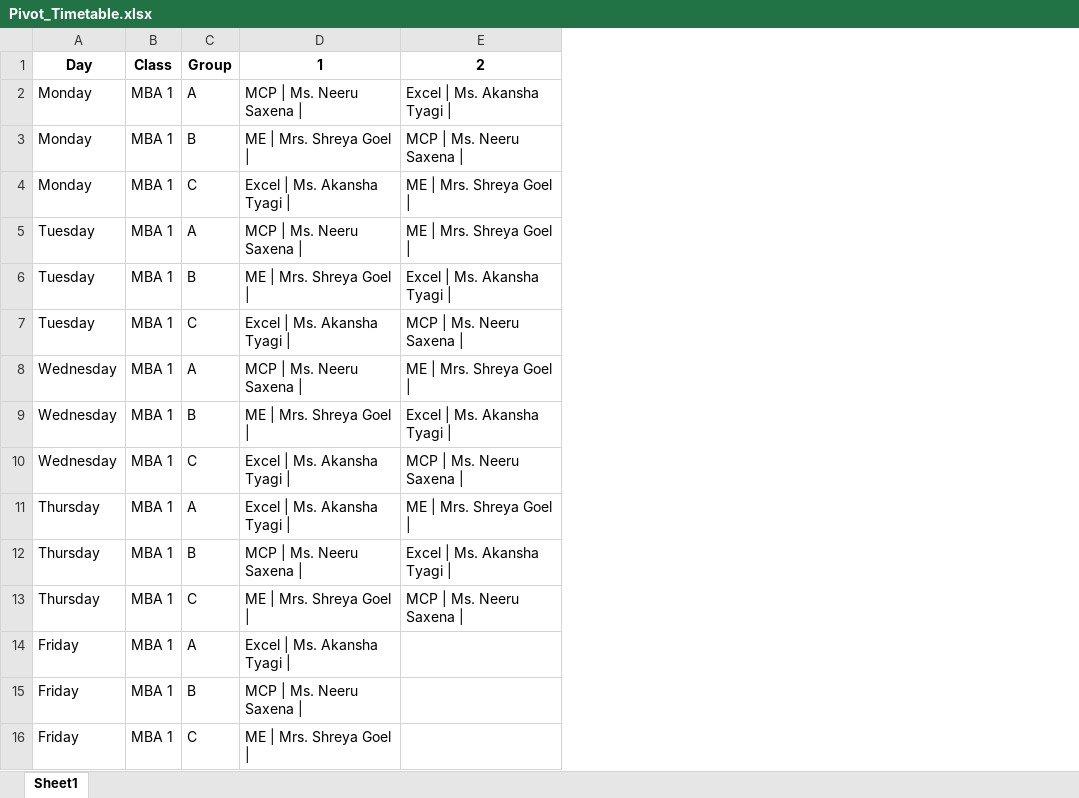
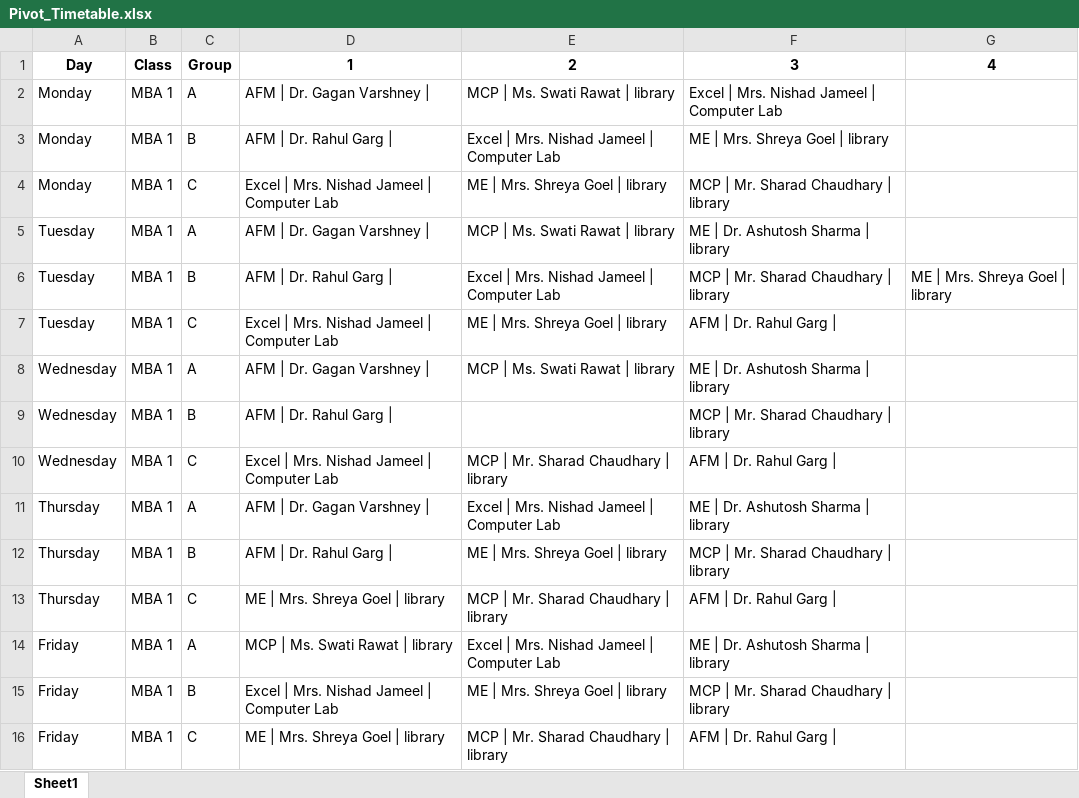
Before and after one commit to vanshagarwal03/Slottix, an Excel workbook: data/Pivot_Timetable.xlsx, sheet Sheet1, drawn as a sheet; values as stored, in another font and other column widths than the file's, no borders; removed rows and columns are numbered as before the commit, all else as after; the diff names each change by its address in the sheet, - before the commit and + after, or states it on an @@ line.

```diff
--- a/data/Pivot_Timetable.xlsx (sheet Sheet1)
+++ b/data/Pivot_Timetable.xlsx (sheet Sheet1)
-column D, rows 1-16: 1 | MCP | Ms. Neeru Saxena | | ME | Mrs. Shreya Goel | | Excel | Ms. Akansha Tyagi | | MCP | Ms. Neeru Saxena | | ME | Mrs. Shreya Goel | | Excel | Ms. Akansha Tyagi | | MCP | Ms. Neeru Saxena | | ME | Mrs. Shreya Goel | | Excel | Ms. Akansha Tyagi | | Excel | Ms. Akansha Tyagi | | MCP | Ms. Neeru Saxena | | ME | Mrs. Shreya Goel | | Excel | Ms. Akansha Tyagi | | MCP | Ms. Neeru Saxena | | ME | Mrs. Shreya Goel |
-column E, rows 1-13: 2 | Excel | Ms. Akansha Tyagi | | MCP | Ms. Neeru Saxena | | ME | Mrs. Shreya Goel | | ME | Mrs. Shreya Goel | | Excel | Ms. Akansha Tyagi | | MCP | Ms. Neeru Saxena | | ME | Mrs. Shreya Goel | | Excel | Ms. Akansha Tyagi | | MCP | Ms. Neeru Saxena | | ME | Mrs. Shreya Goel | | Excel | Ms. Akansha Tyagi | | MCP | Ms. Neeru Saxena |
+column D, rows 1-16: 1 | AFM | Dr. Gagan Varshney | | AFM | Dr. Rahul Garg | | Excel | Mrs. Nishad Jameel | Computer Lab | AFM | Dr. Gagan Varshney | | AFM | Dr. Rahul Garg | | Excel | Mrs. Nishad Jameel | Computer Lab | AFM | Dr. Gagan Varshney | | AFM | Dr. Rahul Garg | | Excel | Mrs. Nishad Jameel | Computer Lab | AFM | Dr. Gagan Varshney | | AFM | Dr. Rahul Garg | | ME | Mrs. Shreya Goel | library | MCP | Ms. Swati Rawat | library | Excel | Mrs. Nishad Jameel | Computer Lab | ME | Mrs. Shreya Goel | library
+column E, rows 1-16: 2 | MCP | Ms. Swati Rawat | library | Excel | Mrs. Nishad Jameel | Computer Lab | ME | Mrs. Shreya Goel | library | MCP | Ms. Swati Rawat | library | Excel | Mrs. Nishad Jameel | Computer Lab | ME | Mrs. Shreya Goel | library | MCP | Ms. Swati Rawat | library |  | MCP | Mr. Sharad Chaudhary | library | Excel | Mrs. Nishad Jameel | Computer Lab | ME | Mrs. Shreya Goel | library | MCP | Mr. Sharad Chaudhary | library | Excel | Mrs. Nishad Jameel | Computer Lab | ME | Mrs. Shreya Goel | library | MCP | Mr. Sharad Chaudhary | library
+column F, rows 1-16: 3 | Excel | Mrs. Nishad Jameel | Computer Lab | ME | Mrs. Shreya Goel | library | MCP | Mr. Sharad Chaudhary | library | ME | Dr. Ashutosh Sharma | library | MCP | Mr. Sharad Chaudhary | library | AFM | Dr. Rahul Garg | | ME | Dr. Ashutosh Sharma | library | MCP | Mr. Sharad Chaudhary | library | AFM | Dr. Rahul Garg | | ME | Dr. Ashutosh Sharma | library | MCP | Mr. Sharad Chaudhary | library | AFM | Dr. Rahul Garg | | ME | Dr. Ashutosh Sharma | library | MCP | Mr. Sharad Chaudhary | library | AFM | Dr. Rahul Garg |
+column G, rows 1-6: 4 |  |  |  |  | ME | Mrs. Shreya Goel | library
```
Also changed, not shown: data/Final_Schedule.xlsx, data/Master_Timetable.xlsx.
